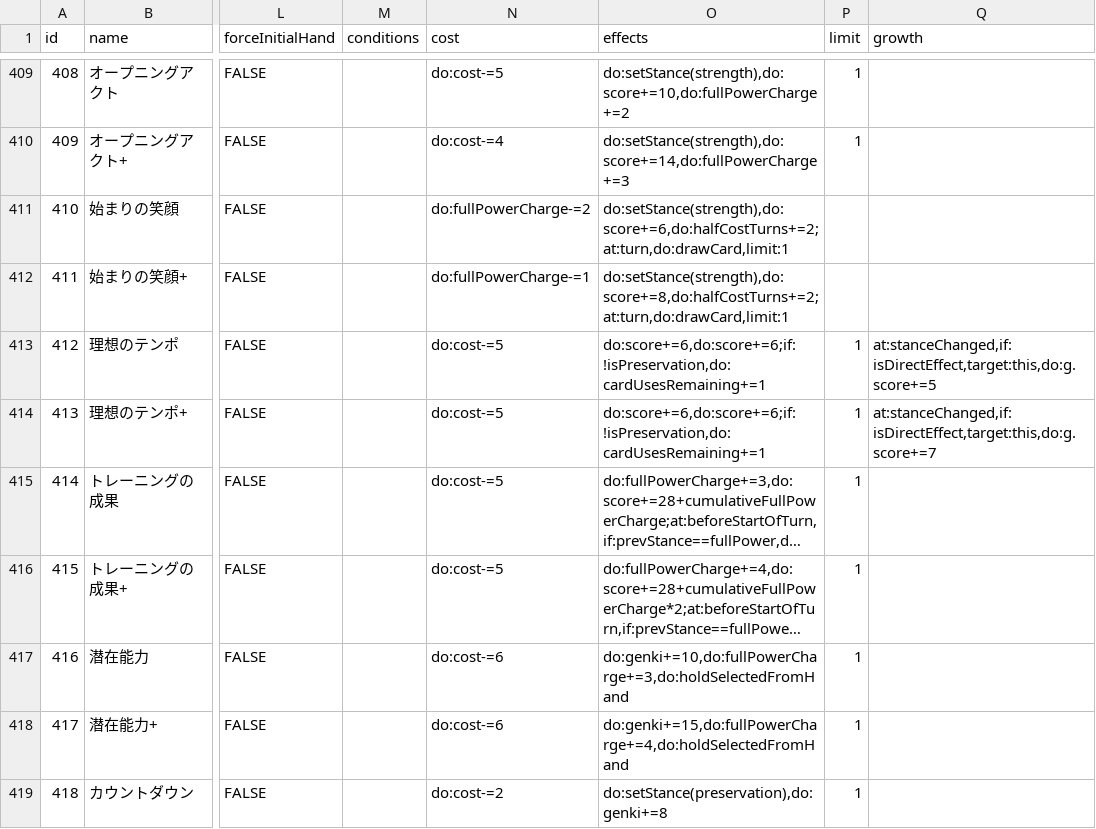
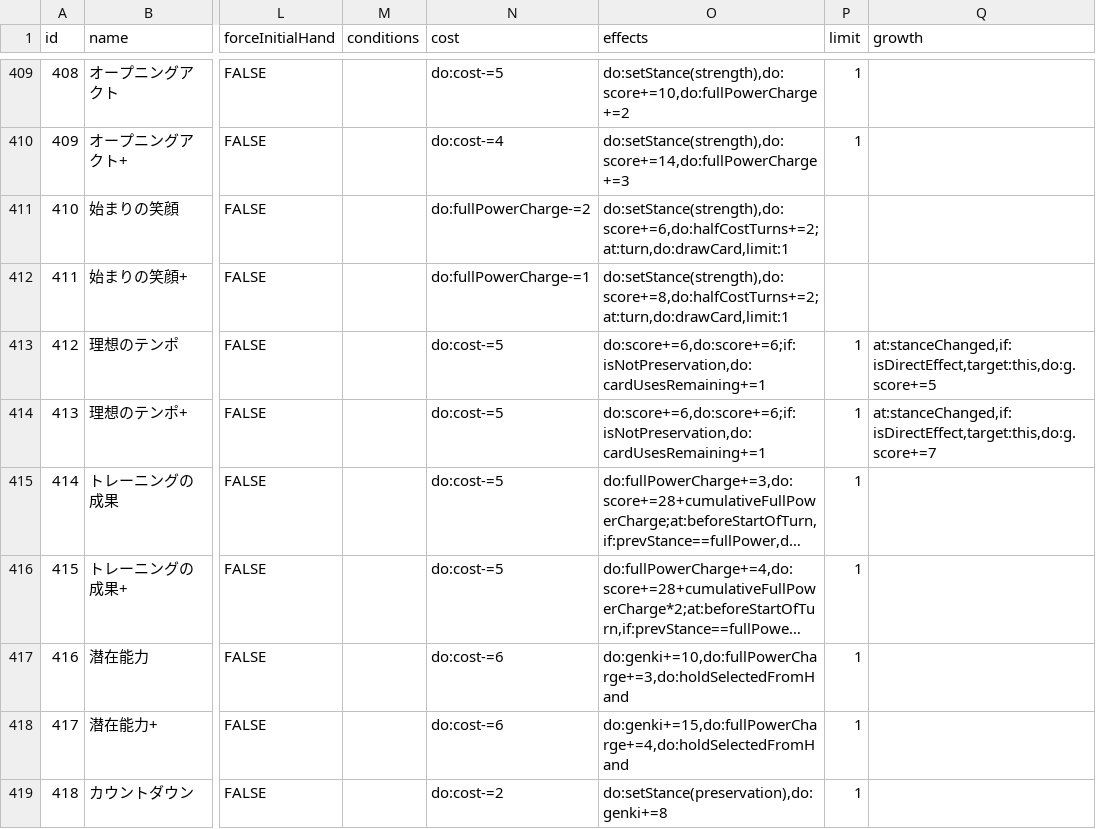
Before and after one commit to unoeins/gakumas-tools, a CSV file: packages/gakumas-data/csv/skill_cards.csv, drawn as a sheet; only a part is shown, gaps mark what is left out; long unchanged cells end in …; the diff names each change by its address in the sheet, - before the commit and + after, or states it on an @@ line.

Commit message:
Fix isNotPreservation

```diff
--- a/packages/gakumas-data/csv/skill_cards.csv
+++ b/packages/gakumas-data/csv/skill_cards.csv
-O413:O414 (effects): do:score+=6,do:score+=6;if:!isPreservation,do:cardUsesRemaining+=1
+O413:O414 (effects): do:score+=6,do:score+=6;if:isNotPreservation,do:cardUsesRemaining+=1
```
Also changed, not shown: 2 other files.
